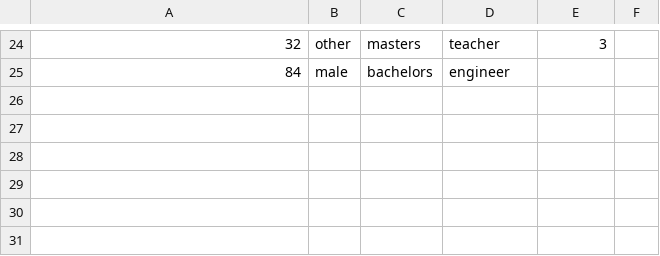
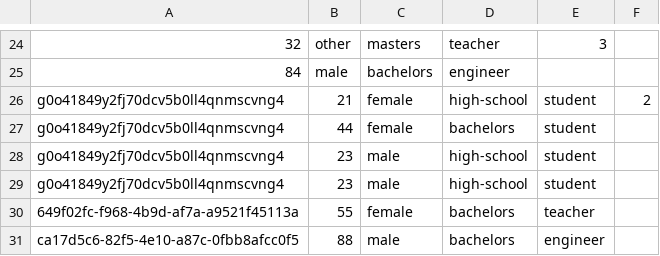
Before and after one commit to likolk/camelCase-vs-kebab-case, a CSV file: exp02/experiment02/demographics.csv, drawn as a sheet; only a part is shown, gaps mark what is left out; the diff names each change by its address in the sheet, - before the commit and + after, or states it on an @@ line.

```diff
--- a/exp02/experiment02/demographics.csv
+++ b/exp02/experiment02/demographics.csv
+row 26: g0o41849y2fj70dcv5b0ll4qnmscvng4 | 21 | female | high-school | student | 2
+row 27: g0o41849y2fj70dcv5b0ll4qnmscvng4 | 44 | female | bachelors | student
+row 28: g0o41849y2fj70dcv5b0ll4qnmscvng4 | 23 | male | high-school | student
+row 29: g0o41849y2fj70dcv5b0ll4qnmscvng4 | 23 | male | high-school | student
+row 30: 649f02fc-f968-4b9d-af7a-a9521f45113a | 55 | female | bachelors | teacher
+row 31: ca17d5c6-82f5-4e10-a87c-0fbb8afcc0f5 | 88 | male | bachelors | engineer
```
Also changed, not shown: 3 other files.
